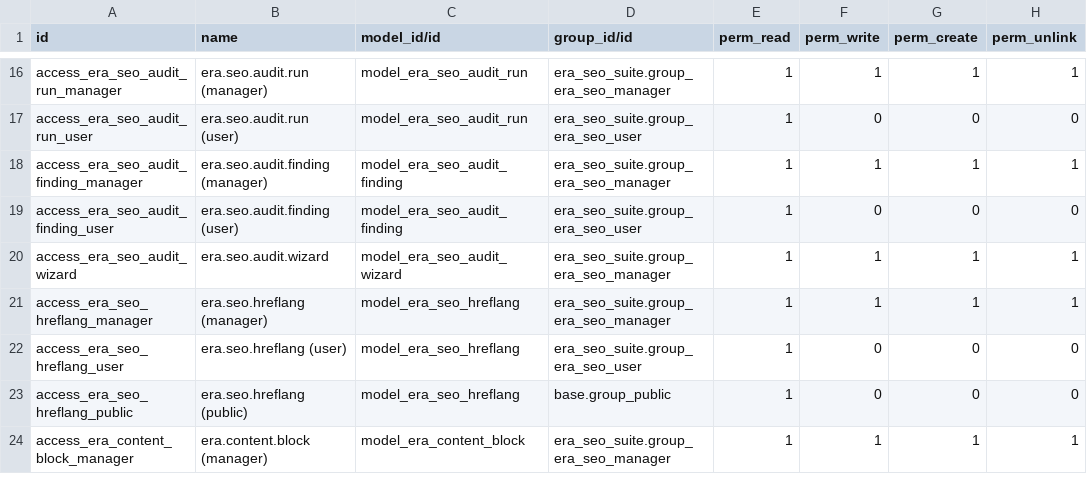
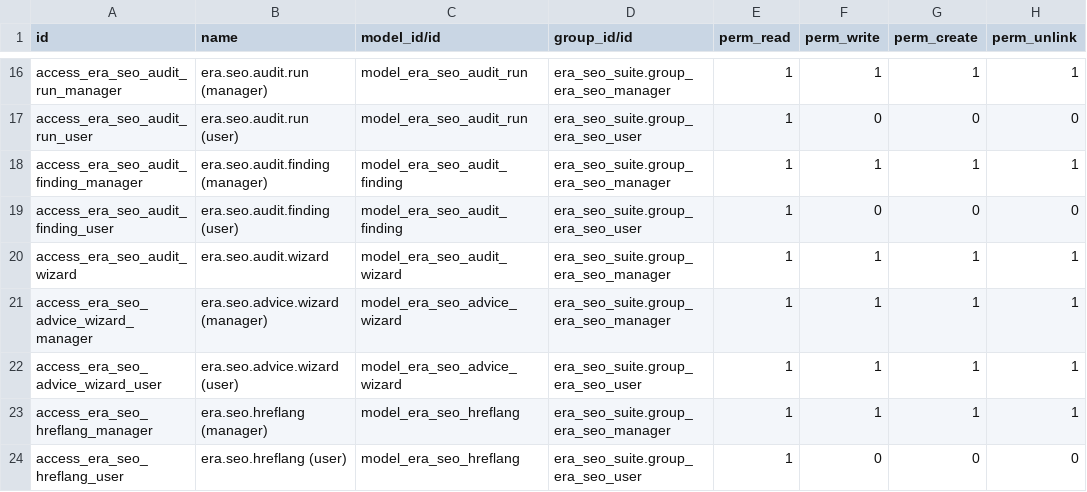
Before and after one commit to Era-Group/era_share, a CSV file: era_seo_suite/security/ir.model.access.csv, drawn as a sheet; only a part is shown, gaps mark what is left out; the shorter side is filled out with more unchanged rows.

```diff
--- a/era_seo_suite/security/ir.model.access.csv
+++ b/era_seo_suite/security/ir.model.access.csv
@@ -20,2 +20,4 @@ access_era_seo_audit_finding_user,era.seo.audit.finding (user),model_era_seo_aud
 access_era_seo_audit_wizard,era.seo.audit.wizard,model_era_seo_audit_wizard,era_seo_suite.group_era_seo_manager,1,1,1,1
+access_era_seo_advice_wizard_manager,era.seo.advice.wizard (manager),model_era_seo_advice_wizard,era_seo_suite.group_era_seo_manager,1,1,1,1
+access_era_seo_advice_wizard_user,era.seo.advice.wizard (user),model_era_seo_advice_wizard,era_seo_suite.group_era_seo_user,1,1,1,1
 access_era_seo_hreflang_manager,era.seo.hreflang (manager),model_era_seo_hreflang,era_seo_suite.group_era_seo_manager,1,1,1,1
```
Also changed, not shown: 6 other files.
